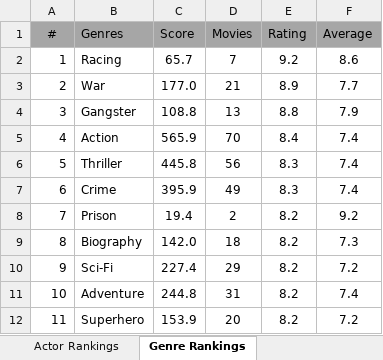
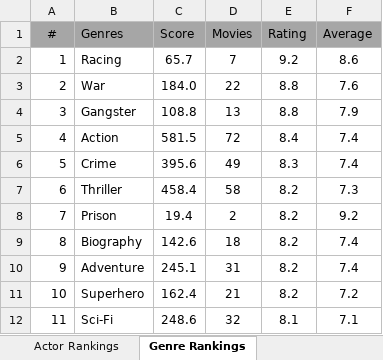
Before and after one commit to TylerGrossi/Movie-Rankings, an Excel workbook: Movies Ranks.xlsm, sheet Genre Rankings, drawn as a sheet; only a part is shown; values as stored, in another font and other column widths than the file's, no borders; charts and pictures not drawn; the diff covers the shown part only; the diff names each change by its address in the sheet, - before the commit and + after, or states it on an @@ line.

Commit message:
Update binary files and enrich movie datasets
- Updated Movie Dashboard.pbix, movie_score_predictor.pkl, and Movies Ranks.xlsm to reflect recent changes in movie data and improve prediction outputs.
- Modified Predicted_Scores.csv and Ratings_Enriched.csv to include additional movie entries and ensure data accuracy.
- Adjusted Watchlist_Enriched.csv to maintain consistency across datasets.

```diff
--- a/Movies Ranks.xlsm (sheet Genre Rankings)
+++ b/Movies Ranks.xlsm (sheet Genre Rankings)
-C3 (Score): 177.0
+C3 (Score): 184.0
-D3 (Movies): 21
+D3 (Movies): 22
-E3 (Rating): 8.9
+E3 (Rating): 8.8
-F3 (Average): 7.7
+F3 (Average): 7.6
-C5 (Score): 565.9
+C5 (Score): 581.5
-D5 (Movies): 70
+D5 (Movies): 72
-B6 (Genres): Thriller
+B6 (Genres): Crime
-C6 (Score): 445.8
+C6 (Score): 395.6
-D6 (Movies): 56
+D6 (Movies): 49
-B7 (Genres): Crime
+B7 (Genres): Thriller
-C7 (Score): 395.9
+C7 (Score): 458.4
-D7 (Movies): 49
+D7 (Movies): 58
-E7 (Rating): 8.3
+E7 (Rating): 8.2
-F7 (Average): 7.4
+F7 (Average): 7.3
-C9 (Score): 142.0
+C9 (Score): 142.6
-F9 (Average): 7.3
+F9 (Average): 7.4
-B10 (Genres): Sci-Fi
+B10 (Genres): Adventure
-C10 (Score): 227.4
+C10 (Score): 245.1
-D10 (Movies): 29
+D10 (Movies): 31
-F10 (Average): 7.2
+F10 (Average): 7.4
-B11 (Genres): Adventure
+B11 (Genres): Superhero
-C11 (Score): 244.8
+C11 (Score): 162.4
-D11 (Movies): 31
+D11 (Movies): 21
-F11 (Average): 7.4
+F11 (Average): 7.2
-B12 (Genres): Superhero
+B12 (Genres): Sci-Fi
-C12 (Score): 153.9
+C12 (Score): 248.6
-D12 (Movies): 20
+D12 (Movies): 32
-E12 (Rating): 8.2
+E12 (Rating): 8.1
-F12 (Average): 7.2
+F12 (Average): 7.1
```
Also changed, not shown: 13 edited cells elsewhere in this sheet, sheet Actor Rankings, sheet Movie Rankings, sheet Director Rankings, formulas that keep their value, charts or pictures, 5 other files.
